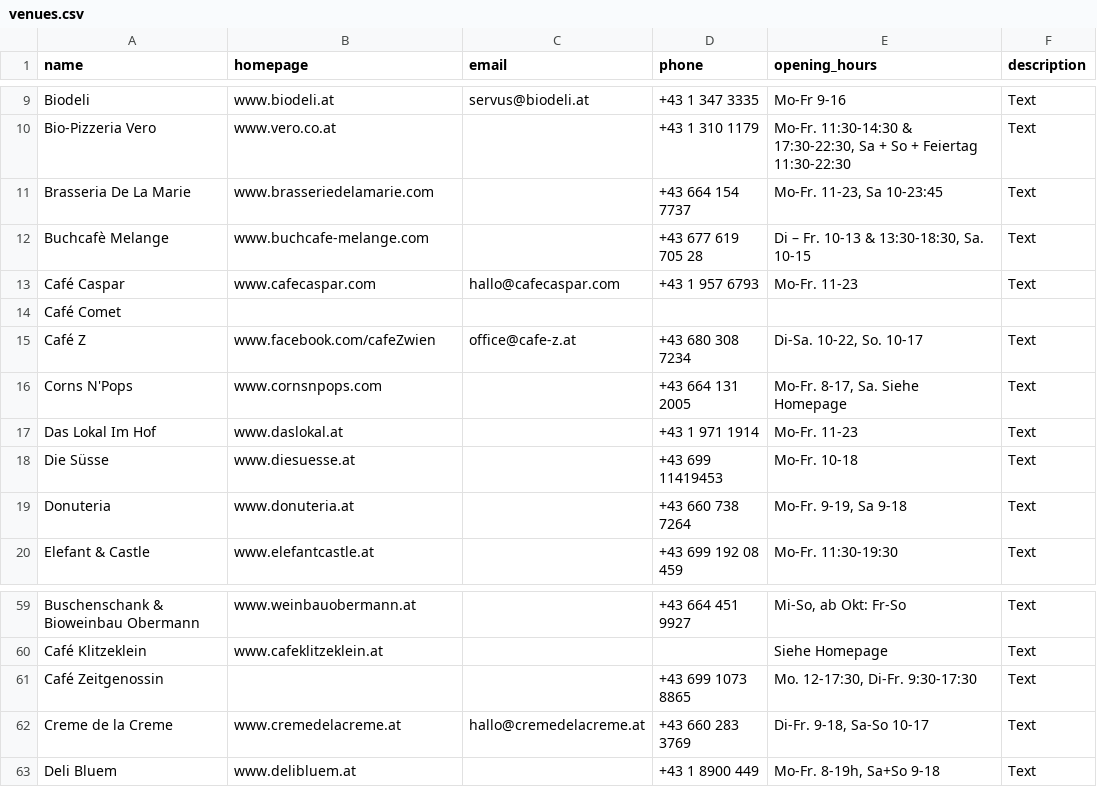
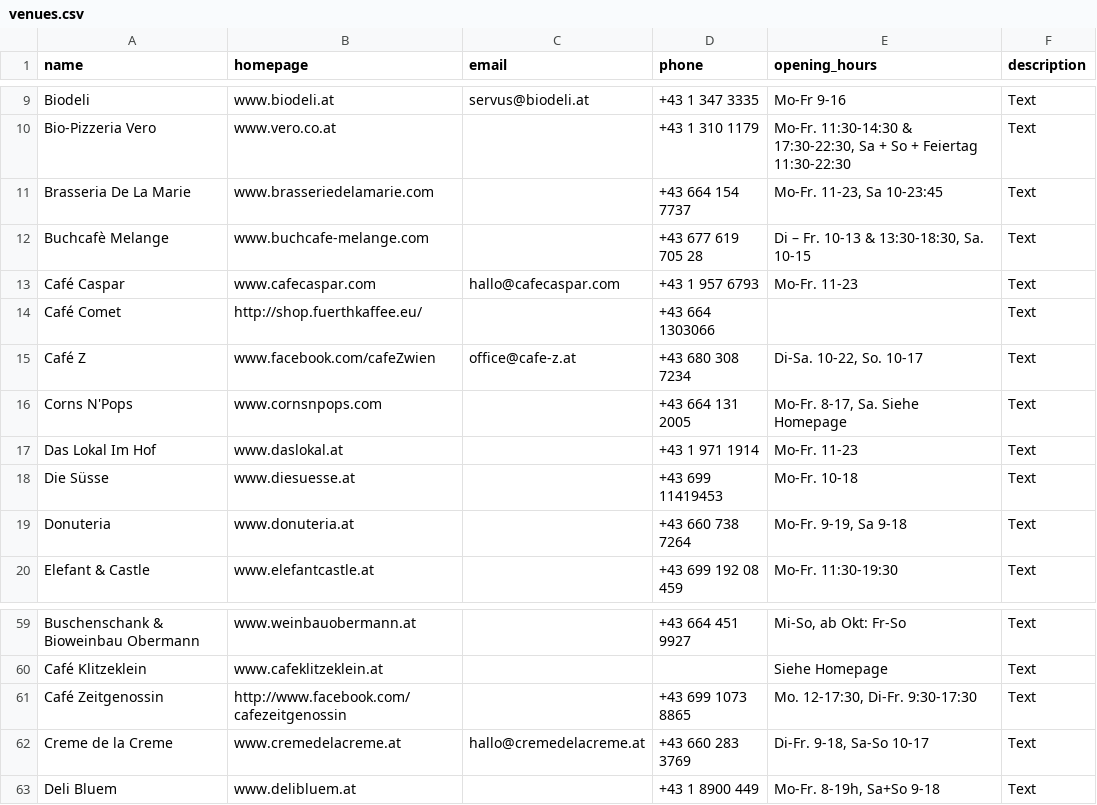
Before and after one commit to Team-LANS/luups-map, a CSV file: data/venues.csv, drawn as a sheet; only a part is shown, gaps mark what is left out.

Commit message:
Update missing venue data

```diff
--- a/data/venues.csv
+++ b/data/venues.csv
@@ -13,3 +13,3 @@ Buchcafè Melange                             | www.buchcafe-melange.com
 Café Caspar                                  | www.cafecaspar.com                         | hallo@cafecaspar.com           | +43 1 957 6793     | Mo-Fr. 11-23                                                     | Text
-Café Comet                                   |                                            |                                |                    |                                                                  |
+Café Comet                                   | http://shop.fuerthkaffee.eu/               |                                | +43 664 1303066    |                                                                  | Text
 Café Z                                       | www.facebook.com/cafeZwien                 | office@cafe-z.at               | +43 680 308 7234   | Di-Sa. 10-22, So. 10-17                                          | Text
@@ -60,3 +60,3 @@ Buschenschank & Bioweinbau Obermann          | www.weinbauobermann.at
 Café Klitzeklein                             | www.cafeklitzeklein.at                     |                                |                    | Siehe Homepage                                                   | Text
-Café Zeitgenossin                            |                                            |                                | +43 699 1073 8865  | Mo. 12-17:30, Di-Fr. 9:30-17:30                                  | Text
+Café Zeitgenossin                            | http://www.facebook.com/cafezeitgenossin   |                                | +43 699 1073 8865  | Mo. 12-17:30, Di-Fr. 9:30-17:30                                  | Text
 Creme de la Creme                            | www.cremedelacreme.at                      | hallo@cremedelacreme.at        | +43 660 283 3769   | Di-Fr. 9-18, Sa-So 10-17                                         | Text
```
Also changed, not shown: data/locations.csv.
